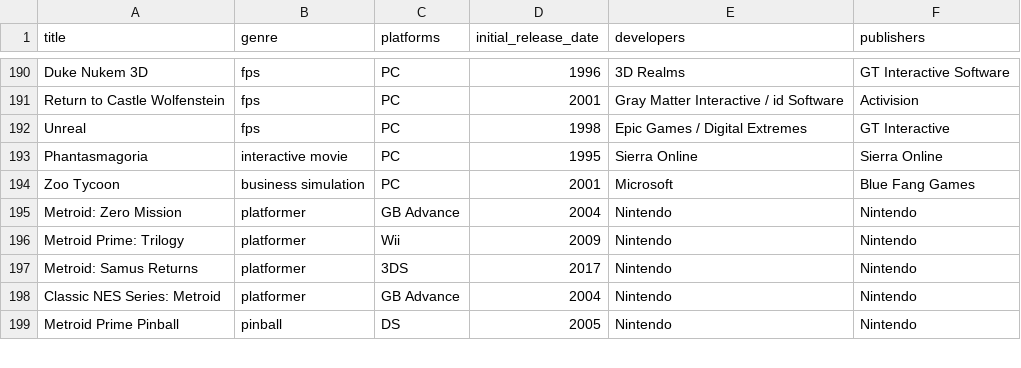
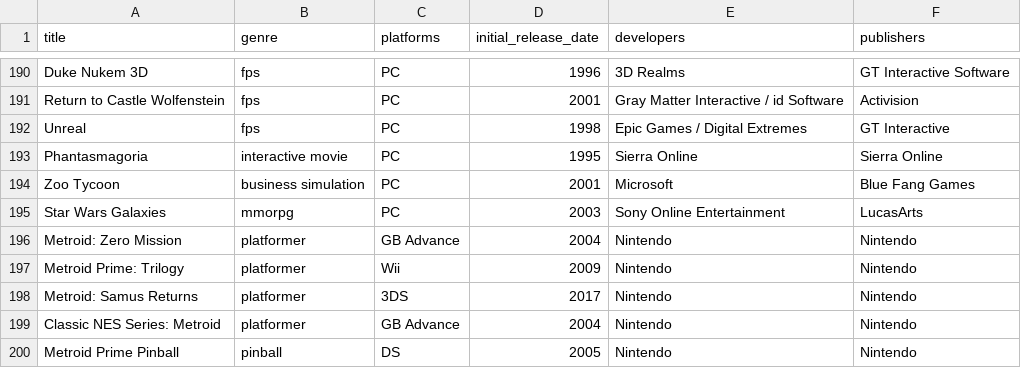
Before and after one commit to draghujon/Best-Video-Game-Sales, a CSV file: db/dataminer.csv, drawn as a sheet; only a part is shown, gaps mark what is left out; the diff names each change by its address in the sheet, - before the commit and + after, or states it on an @@ line.

Commit message:
Added one last game plus added the # table column and the game # in the list.

```diff
--- a/db/dataminer.csv
+++ b/db/dataminer.csv
+row 195: Star Wars Galaxies | mmorpg | PC | 2003 | Sony Online Entertainment | LucasArts
```
Also changed, not shown: db/sales.csv, 2 other files.
